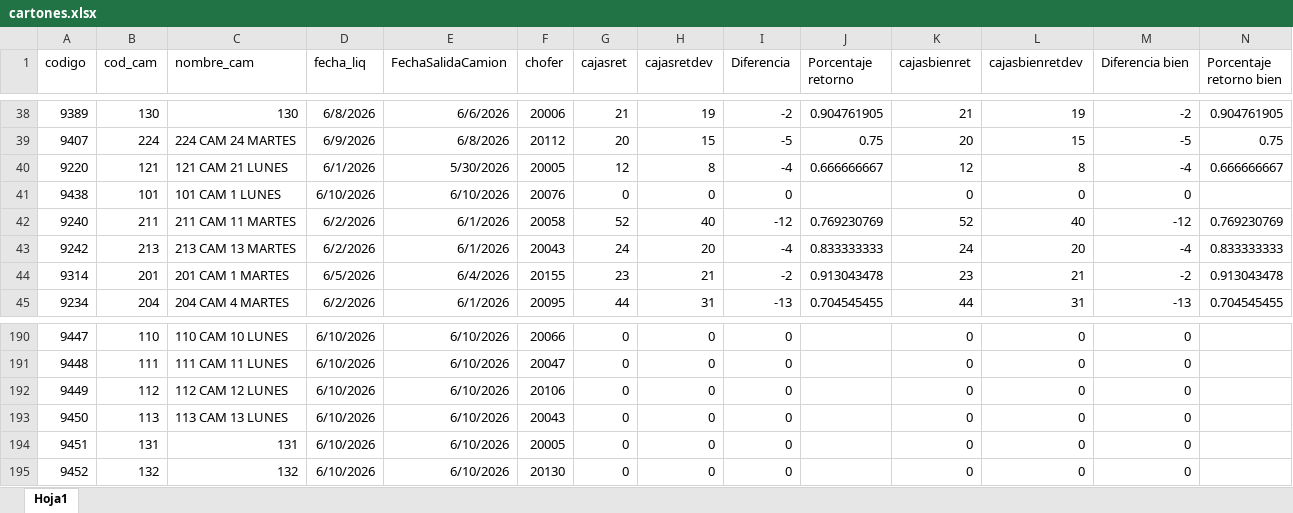
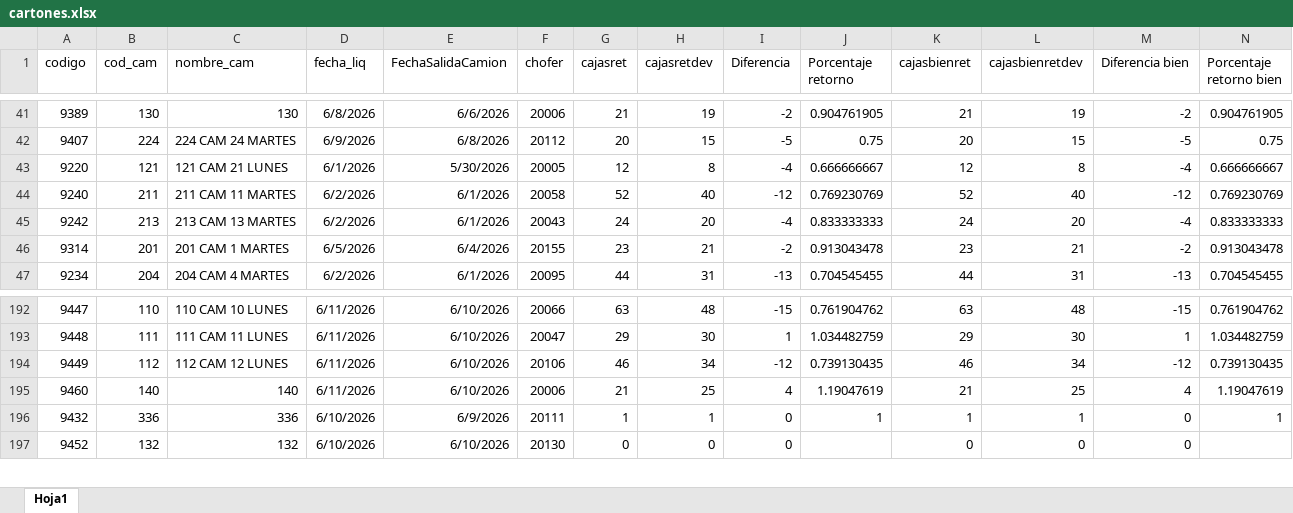
Before and after one commit to Nodus-app/sistema-operativo-nodus, an Excel workbook: data/cartones.xlsx, sheet Hoja1, drawn as a sheet; only a part is shown, gaps mark what is left out; values as stored, in another font and other column widths than the file's, no borders; removed rows and columns are numbered as before the commit, all else as after; rows hold the shown columns only; the diff covers the shown part only; the diff names each change by its address in the sheet, - before the commit and + after, or states it on an @@ line.

```diff
--- a/data/cartones.xlsx (sheet Hoja1)
+++ b/data/cartones.xlsx (sheet Hoja1)
-row 41: 9438 | 101 | 101 CAM 1 LUNES | 6/10/2026 | 6/10/2026 | 20076 | 0 | 0 | 0 |  | 0 | 0 | 0
-D192:D194 (fecha_liq): 6/10/2026
+D192:D194 (fecha_liq): 6/11/2026
-G192 (cajasret): 0
+G192 (cajasret): 63
-H192 (cajasretdev): 0
+H192 (cajasretdev): 48
-I192 (Diferencia): 0
+I192 (Diferencia): -15
-J192 (Porcentaje retorno): (empty)
+J192 (Porcentaje retorno): 0.761904762
-K192 (cajasbienret): 0
+K192 (cajasbienret): 63
-L192 (cajasbienretdev): 0
+L192 (cajasbienretdev): 48
-M192 (Diferencia bien): 0
+M192 (Diferencia bien): -15
-N192 (Porcentaje retorno bien): (empty)
+N192 (Porcentaje retorno bien): 0.761904762
-G193 (cajasret): 0
+G193 (cajasret): 29
-H193 (cajasretdev): 0
+H193 (cajasretdev): 30
-I193 (Diferencia): 0
+I193 (Diferencia): 1
-J193 (Porcentaje retorno): (empty)
+J193 (Porcentaje retorno): 1.034482759
-K193 (cajasbienret): 0
+K193 (cajasbienret): 29
-L193 (cajasbienretdev): 0
+L193 (cajasbienretdev): 30
-M193 (Diferencia bien): 0
+M193 (Diferencia bien): 1
-N193 (Porcentaje retorno bien): (empty)
+N193 (Porcentaje retorno bien): 1.034482759
-G194 (cajasret): 0
+G194 (cajasret): 46
-H194 (cajasretdev): 0
+H194 (cajasretdev): 34
-I194 (Diferencia): 0
+I194 (Diferencia): -12
-J194 (Porcentaje retorno): (empty)
+J194 (Porcentaje retorno): 0.739130435
-K194 (cajasbienret): 0
+K194 (cajasbienret): 46
-L194 (cajasbienretdev): 0
+L194 (cajasbienretdev): 34
-M194 (Diferencia bien): 0
+M194 (Diferencia bien): -12
-N194 (Porcentaje retorno bien): (empty)
+N194 (Porcentaje retorno bien): 0.739130435
-row 193: 9450 | 113 | 113 CAM 13 LUNES | 6/10/2026 | 6/10/2026 | 20043 | 0 | 0 | 0 |  | 0 | 0 | 0
-row 194: 9451 | 131 | 131 | 6/10/2026 | 6/10/2026 | 20005 | 0 | 0 | 0 |  | 0 | 0 | 0
+row 195: 9460 | 140 | 140 | 6/11/2026 | 6/10/2026 | 20006 | 21 | 25 | 4 | 1.19047619 | 21 | 25 | 4 | 1.19047619
+row 196: 9432 | 336 | 336 | 6/10/2026 | 6/9/2026 | 20111 | 1 | 1 | 0 | 1 | 1 | 1 | 0 | 1
```
Also changed, not shown: 36 added rows, 7 removed rows and 89 edited cells elsewhere in this sheet.
